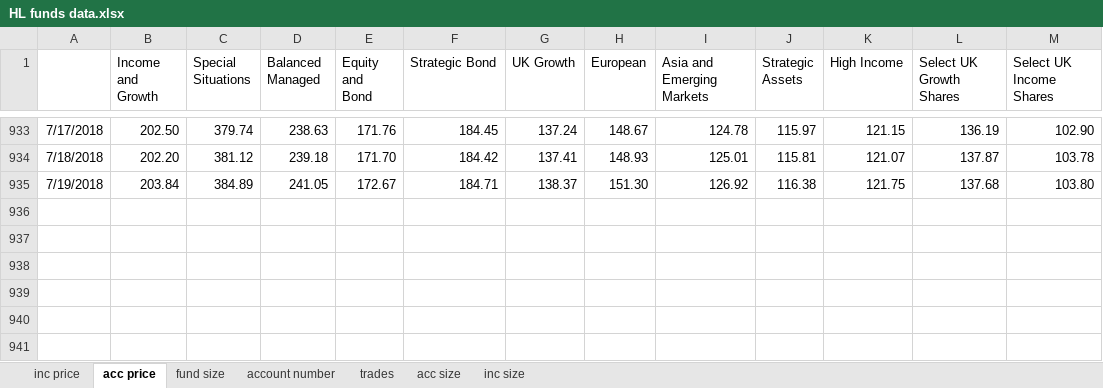
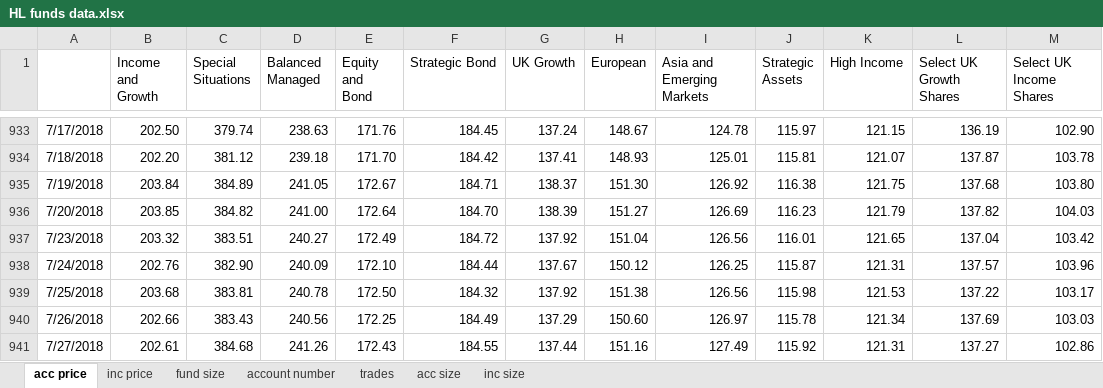
Before and after one commit to NNicolaou/HL_live, an Excel workbook: HL funds data.xlsx, sheet acc price, drawn as a sheet; only a part is shown, gaps mark what is left out; values as stored, in another font and other column widths than the file's, no borders; the diff names each change by its address in the sheet, - before the commit and + after, or states it on an @@ line.

Commit message:
funds data updated 27-07-2018

```diff
--- a/HL funds data.xlsx (sheet acc price)
+++ b/HL funds data.xlsx (sheet acc price)
@@ sheet tab order changed: acc price | inc price | fund size | account number | trades | acc size | inc size @@
+row 936: 7/20/2018 | 203.85 | 384.82 | 241.00 | 172.64 | 184.70 | 138.39 | 151.27 | 126.69 | 116.23 | 121.79 | 137.82 | 104.03
+row 937: 7/23/2018 | 203.32 | 383.51 | 240.27 | 172.49 | 184.72 | 137.92 | 151.04 | 126.56 | 116.01 | 121.65 | 137.04 | 103.42
+row 938: 7/24/2018 | 202.76 | 382.90 | 240.09 | 172.10 | 184.44 | 137.67 | 150.12 | 126.25 | 115.87 | 121.31 | 137.57 | 103.96
+row 939: 7/25/2018 | 203.68 | 383.81 | 240.78 | 172.50 | 184.32 | 137.92 | 151.38 | 126.56 | 115.98 | 121.53 | 137.22 | 103.17
+row 940: 7/26/2018 | 202.66 | 383.43 | 240.56 | 172.25 | 184.49 | 137.29 | 150.60 | 126.97 | 115.78 | 121.34 | 137.69 | 103.03
+row 941: 7/27/2018 | 202.61 | 384.68 | 241.26 | 172.43 | 184.55 | 137.44 | 151.16 | 127.49 | 115.92 | 121.31 | 137.27 | 102.86
```
Also changed, not shown: sheet inc size, sheet acc size, sheet fund size, sheet inc price, control panel.xlsx, 1 other file.
